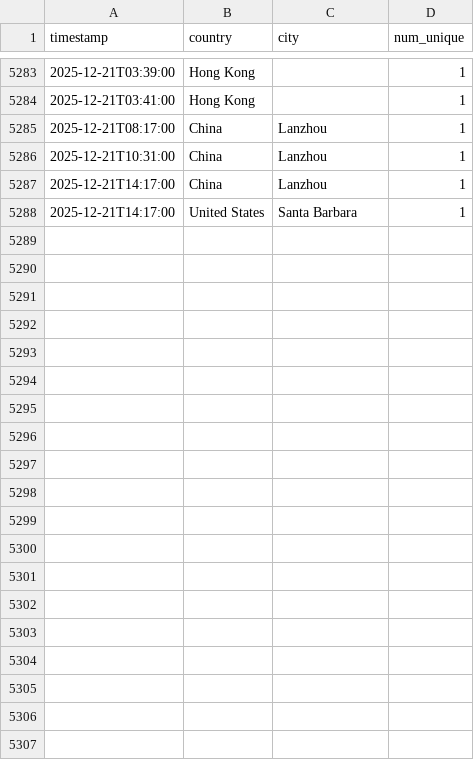
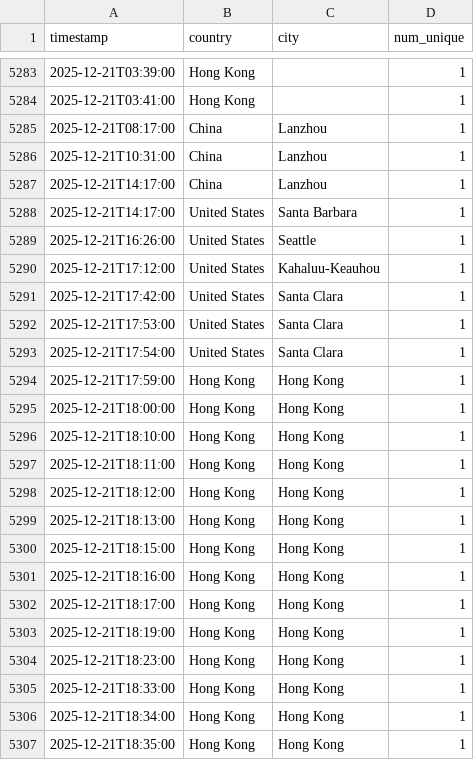
Before and after one commit to michaelsaxon/analytics2map, a TSV file: data/visits.tsv, drawn as a sheet; only a part is shown, gaps mark what is left out; the diff covers the shown part only; the diff names each change by its address in the sheet, - before the commit and + after, or states it on an @@ line.

```diff
--- a/data/visits.tsv
+++ b/data/visits.tsv
+row 5289: 2025-12-21T16:26:00 | United States | Seattle | 1
+row 5290: 2025-12-21T17:12:00 | United States | Kahaluu-Keauhou | 1
+row 5291: 2025-12-21T17:42:00 | United States | Santa Clara | 1
+row 5292: 2025-12-21T17:53:00 | United States | Santa Clara | 1
+row 5293: 2025-12-21T17:54:00 | United States | Santa Clara | 1
+row 5294: 2025-12-21T17:59:00 | Hong Kong | Hong Kong | 1
+row 5295: 2025-12-21T18:00:00 | Hong Kong | Hong Kong | 1
+row 5296: 2025-12-21T18:10:00 | Hong Kong | Hong Kong | 1
+row 5297: 2025-12-21T18:11:00 | Hong Kong | Hong Kong | 1
+row 5298: 2025-12-21T18:12:00 | Hong Kong | Hong Kong | 1
+row 5299: 2025-12-21T18:13:00 | Hong Kong | Hong Kong | 1
+row 5300: 2025-12-21T18:15:00 | Hong Kong | Hong Kong | 1
+row 5301: 2025-12-21T18:16:00 | Hong Kong | Hong Kong | 1
+row 5302: 2025-12-21T18:17:00 | Hong Kong | Hong Kong | 1
+row 5303: 2025-12-21T18:19:00 | Hong Kong | Hong Kong | 1
+row 5304: 2025-12-21T18:23:00 | Hong Kong | Hong Kong | 1
+row 5305: 2025-12-21T18:33:00 | Hong Kong | Hong Kong | 1
+row 5306: 2025-12-21T18:34:00 | Hong Kong | Hong Kong | 1
+row 5307: 2025-12-21T18:35:00 | Hong Kong | Hong Kong | 1
```
Also changed, not shown: 9 added rows elsewhere in this file, 4 other files.
